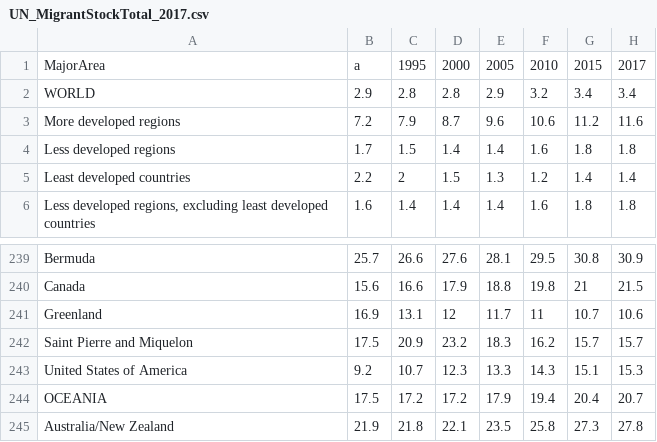
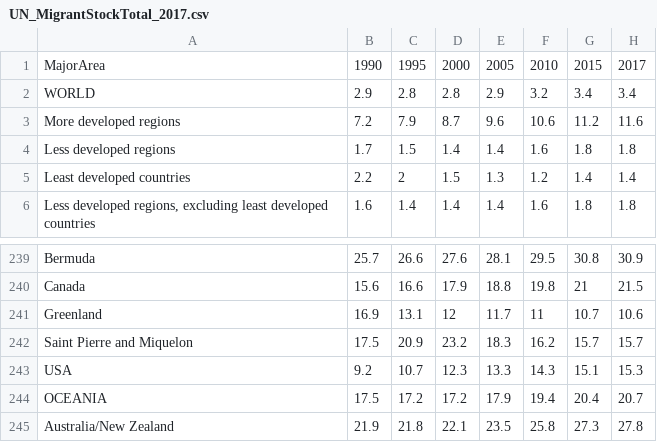
Before and after one commit to lauraCuccurullo/DVProject, a CSV file: data/UN_MigrantStockTotal_2017.csv, drawn as a sheet; only a part is shown, gaps mark what is left out.

```diff
--- a/data/UN_MigrantStockTotal_2017.csv
+++ b/data/UN_MigrantStockTotal_2017.csv
@@ -1,2 +1,2 @@
-MajorArea,a,1995,2000,2005,2010,2015,2017
+MajorArea,1990,1995,2000,2005,2010,2015,2017
 WORLD,2.9,2.8,2.8,2.9,3.2,3.4,3.4
@@ -242,3 +242,3 @@ Greenland,16.9,13.1,12,11.7,11,10.7,10.6
 Saint Pierre and Miquelon,17.5,20.9,23.2,18.3,16.2,15.7,15.7
-United States of America,9.2,10.7,12.3,13.3,14.3,15.1,15.3
+USA,9.2,10.7,12.3,13.3,14.3,15.1,15.3
 OCEANIA,17.5,17.2,17.2,17.9,19.4,20.4,20.7
```
Also changed, not shown: data/CountryCodeName.csv, 6 other files.
